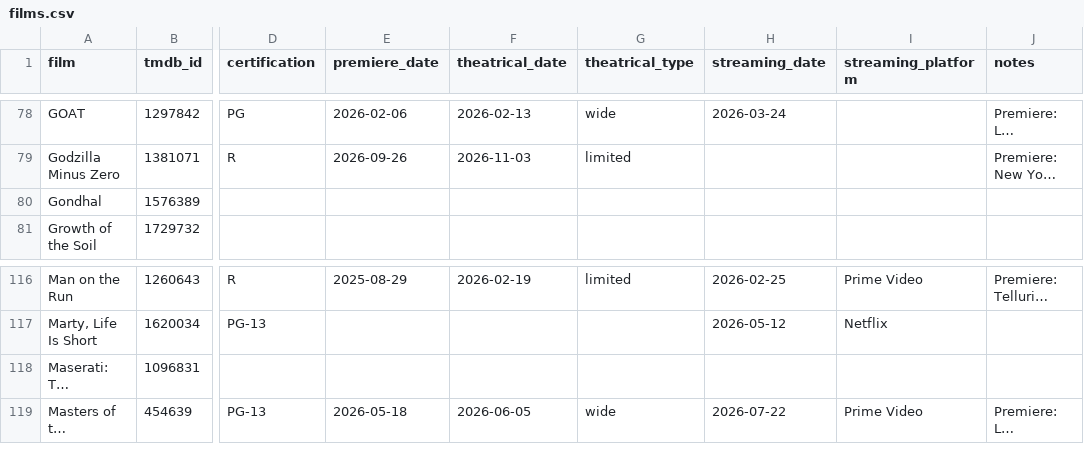
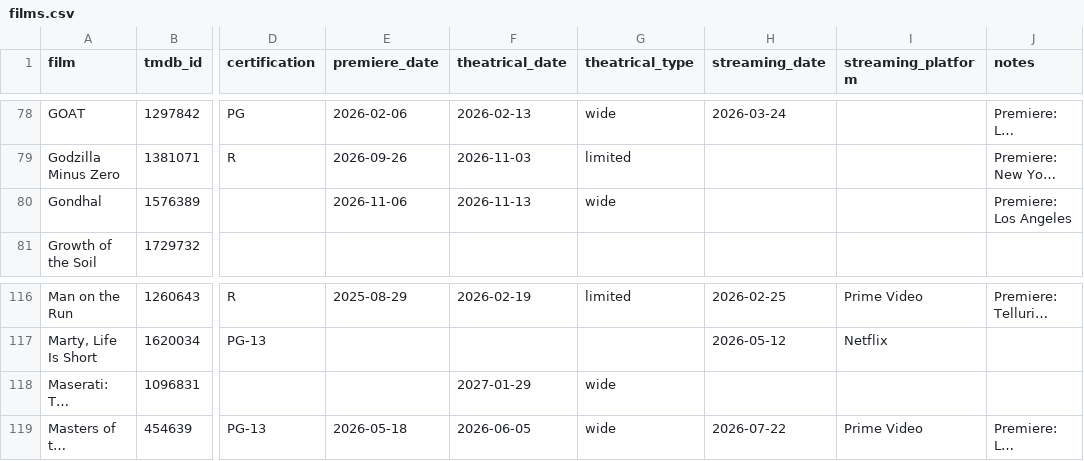
Before and after one commit to mattheuscolyn/oscars-dashboard, a CSV file: data/films.csv, drawn as a sheet; only a part is shown, gaps mark what is left out; long unchanged cells end in …; the diff names each change by its address in the sheet, - before the commit and + after, or states it on an @@ line.

```diff
--- a/data/films.csv
+++ b/data/films.csv
-E80 (premiere_date): (empty)
+E80 (premiere_date): 2026-11-06
-F80 (theatrical_date): (empty)
+F80 (theatrical_date): 2026-11-13
-G80 (theatrical_type): (empty)
+G80 (theatrical_type): wide
-J80 (notes): (empty)
+J80 (notes): Premiere: Los Angeles
-F118 (theatrical_date): (empty)
+F118 (theatrical_date): 2027-01-29
-G118 (theatrical_type): (empty)
+G118 (theatrical_type): wide
```
Also changed, not shown: data/missing_films.csv, 1 other file.
